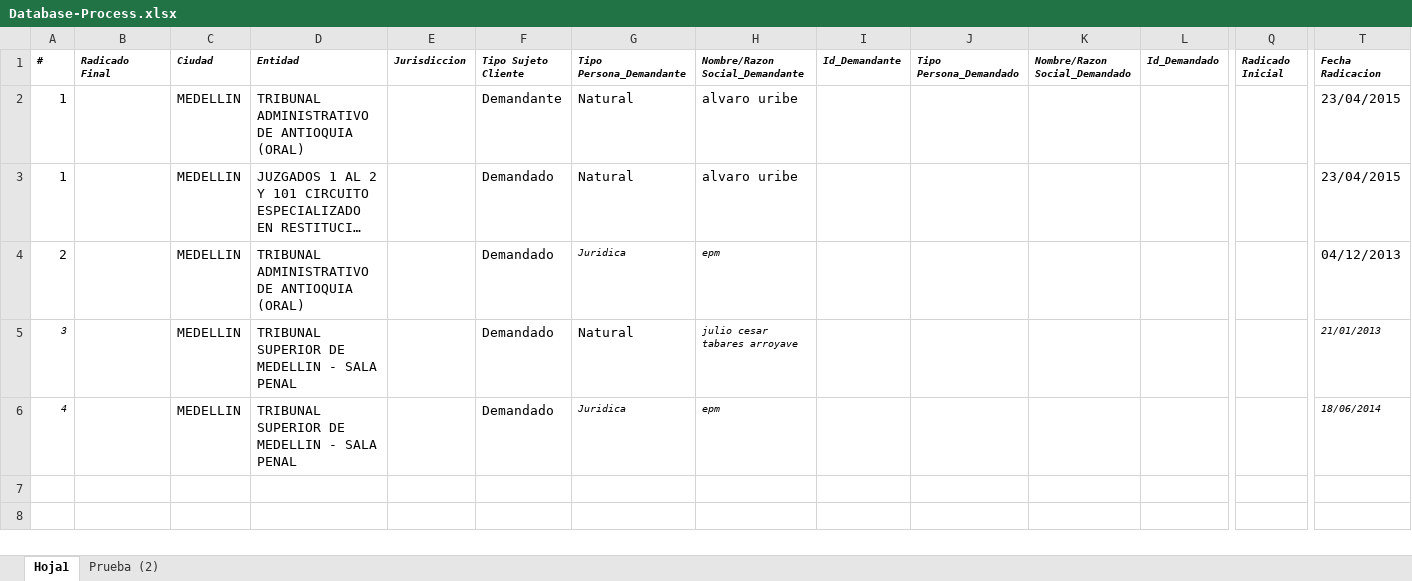
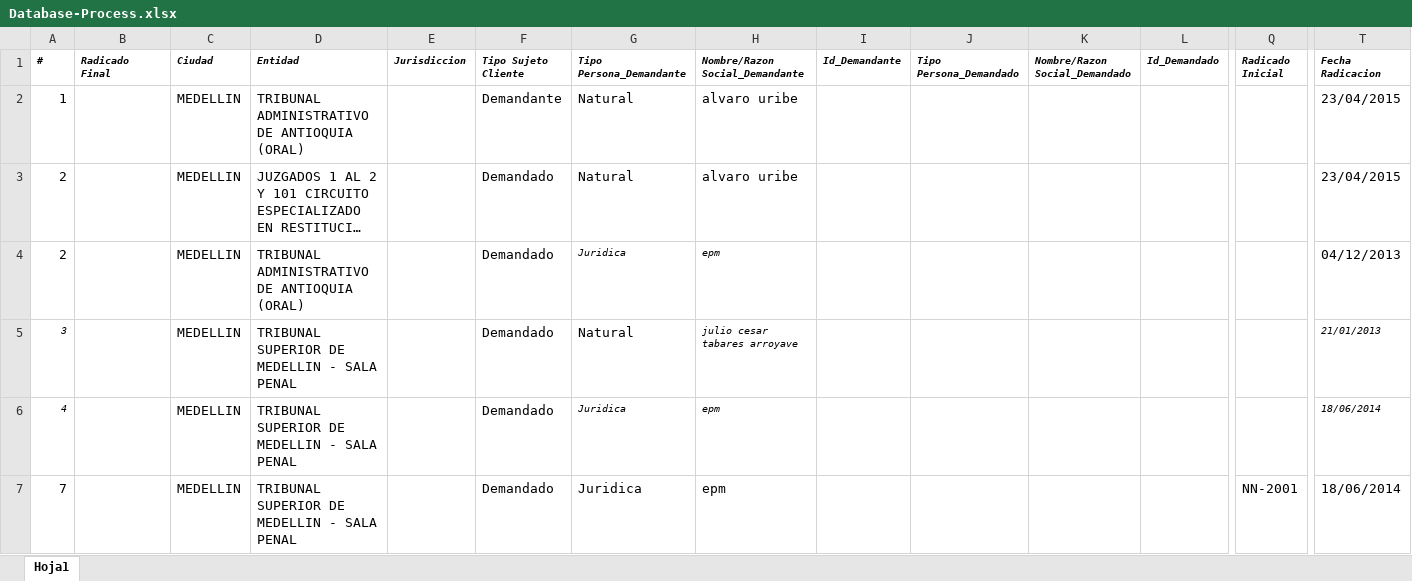
Before and after one commit to CesarTabares/Cinco-Project, an Excel workbook: Database-Process.xlsx, sheet Hoja1, drawn as a sheet; only a part is shown, gaps mark what is left out; long unchanged cells end in …; values as stored, in another font and other column widths than the file's, no borders; rows hold the shown columns only; the diff names each change by its address in the sheet, - before the commit and + after, or states it on an @@ line.

```diff
--- a/Database-Process.xlsx (sheet Hoja1)
+++ b/Database-Process.xlsx (sheet Hoja1)
-sheet tab: Prueba (2)
-A3 (#): 1
+A3 (#): 2
+row 7: 7 |  | MEDELLIN | TRIBUNAL SUPERIOR DE MEDELLIN - SALA PENAL |  | Demandado | Juridica | epm |  |  |  |  | NN-2001 | 18/06/2014
```
Also changed, not shown: Procesos/Formato_Base.xlsx, 6 other files.
